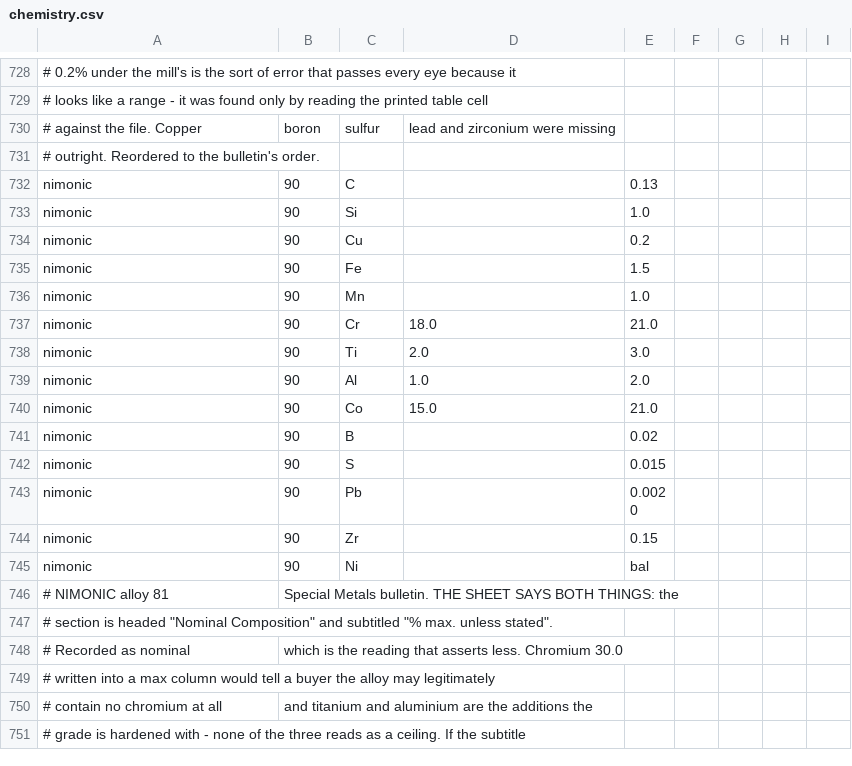
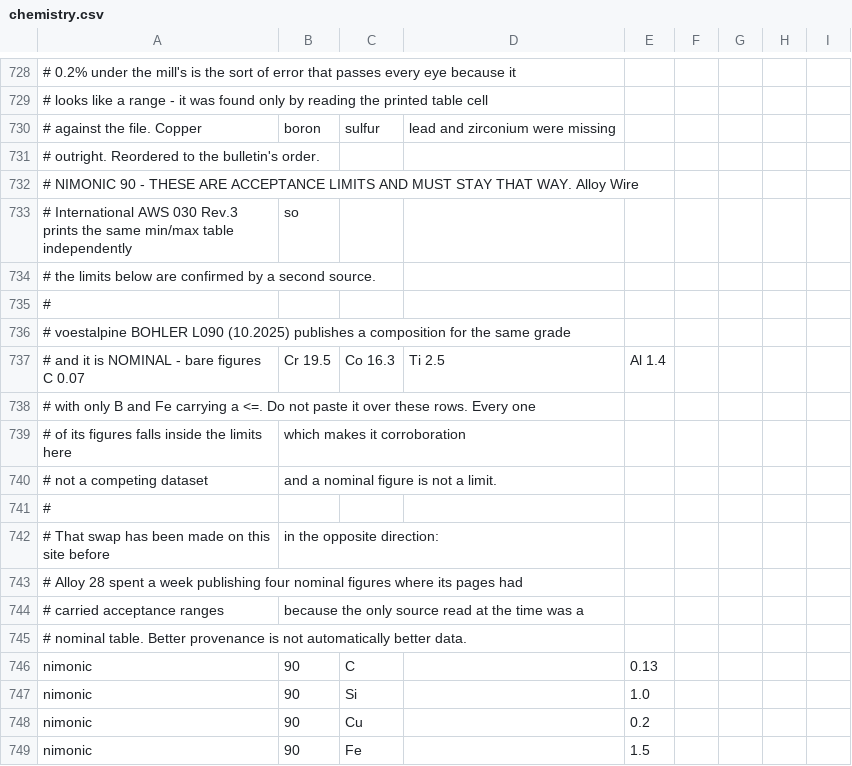
Before and after one commit to Auricoalloys/Nickel-Sheets-Website, a CSV file: docs/chemistry.csv, drawn as a sheet; only a part is shown, gaps mark what is left out; the shorter side is filled out with more unchanged rows; the diff names each change by its address in the sheet, - before the commit and + after, or states it on an @@ line.

```diff
--- a/docs/chemistry.csv
+++ b/docs/chemistry.csv
+row 732: # NIMONIC 90 - THESE ARE ACCEPTANCE LIMITS AND MUST STAY THAT WAY. Alloy Wire
+row 733: # International AWS 030 Rev.3 prints the same min/max table independently | so
+row 734: # the limits below are confirmed by a second source.
+row 735: #
+row 736: # voestalpine BOHLER L090 (10.2025) publishes a composition for the same grade
+row 737: # and it is NOMINAL - bare figures C 0.07 | Cr 19.5 | Co 16.3 | Ti 2.5 | Al 1.4
+row 738: # with only B and Fe carrying a <=. Do not paste it over these rows. Every one
+row 739: # of its figures falls inside the limits here | which makes it corroboration
+row 740: # not a competing dataset | and a nominal figure is not a limit.
+row 741: #
+row 742: # That swap has been made on this site before | in the opposite direction:
+row 743: # Alloy 28 spent a week publishing four nominal figures where its pages had
+row 744: # carried acceptance ranges | because the only source read at the time was a
+row 745: # nominal table. Better provenance is not automatically better data.
```
Also changed, not shown: docs/grades.csv, docs/specs.csv, 8 other files.
